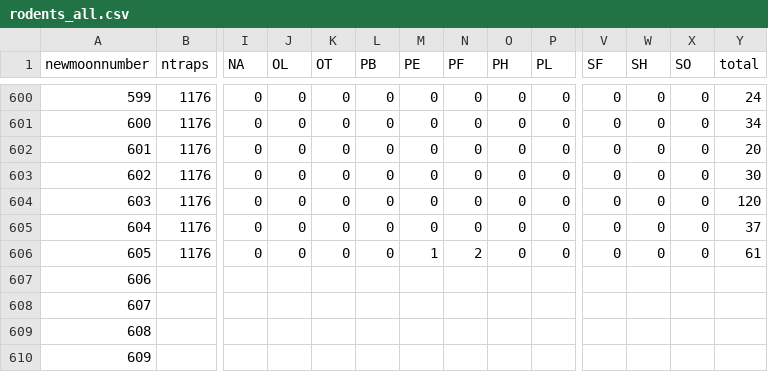
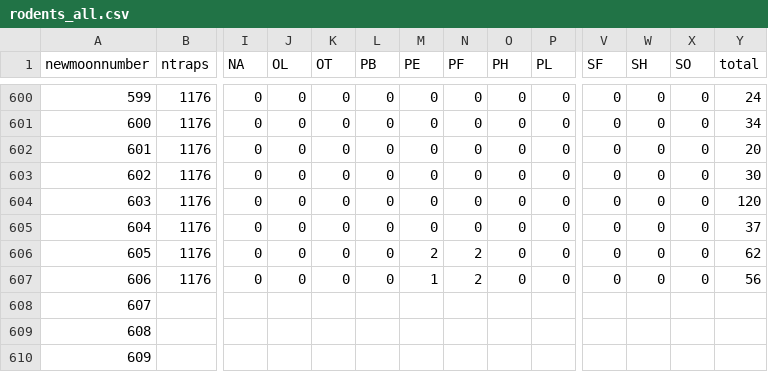
Before and after one commit to weecology/portal-forecasts, a CSV file: data/rodents_all.csv, drawn as a sheet; only a part is shown, gaps mark what is left out; removed rows and columns are numbered as before the commit, all else as after; rows hold the shown columns only; the diff names each change by its address in the sheet, - before the commit and + after, or states it on an @@ line.

```diff
--- a/data/rodents_all.csv
+++ b/data/rodents_all.csv
-M606 (PE): 1
+M606 (PE): 2
-Y606 (total): 61
+Y606 (total): 62
-row 607: 606
+row 607: 606 | 1176 | 0 | 0 | 0 | 0 | 1 | 2 | 0 | 0 | 0 | 0 | 0 | 56
```
Also changed, not shown: data/covariates.csv, data/newmoons.csv, 3 other files.
